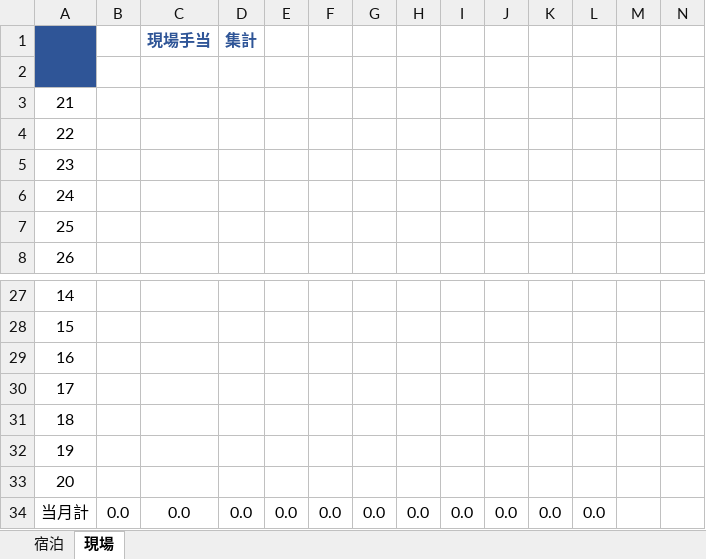
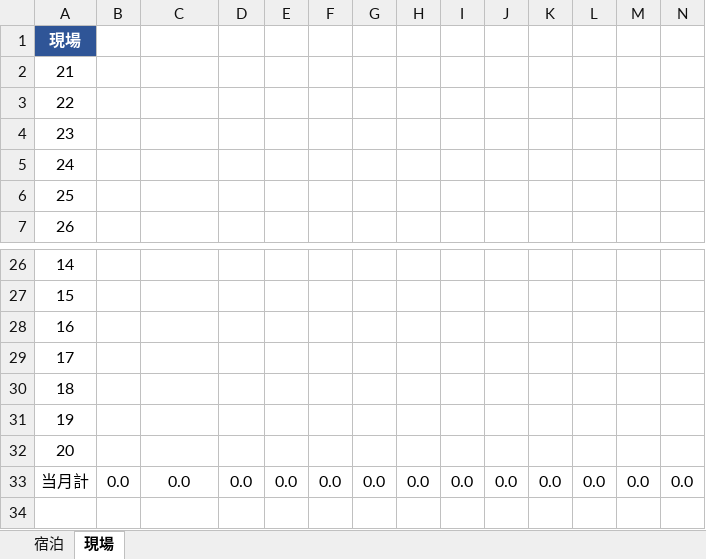
Before and after one commit to CT-affairs/Dailyreport_test, an Excel workbook: temp/template_allowance.xlsx, sheet 現場, drawn as a sheet; only a part is shown, gaps mark what is left out; values as stored, in another font and other column widths than the file's, no borders; removed rows and columns are numbered as before the commit, all else as after; rows hold the shown columns only; the diff names each change by its address in the sheet, - before the commit and + after, or states it on an @@ line.

```diff
--- a/temp/template_allowance.xlsx (sheet 現場)
+++ b/temp/template_allowance.xlsx (sheet 現場)
-row 1:  |  | 現場手当 | 集計
@@ column A renumbered in row 1 @@
-row 34: 当月計 | 0.0 | 0.0 | 0.0 | 0.0 | 0.0 | 0.0 | 0.0 | 0.0 | 0.0 | 0.0 | 0.0
+row 33: 当月計 | 0.0 | 0.0 | 0.0 | 0.0 | 0.0 | 0.0 | 0.0 | 0.0 | 0.0 | 0.0 | 0.0 | 0.0 | 0.0
```
Also changed, not shown: sheet 宿泊, 1 other file.
